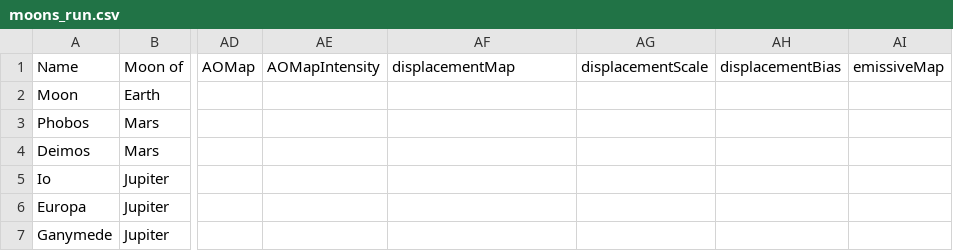
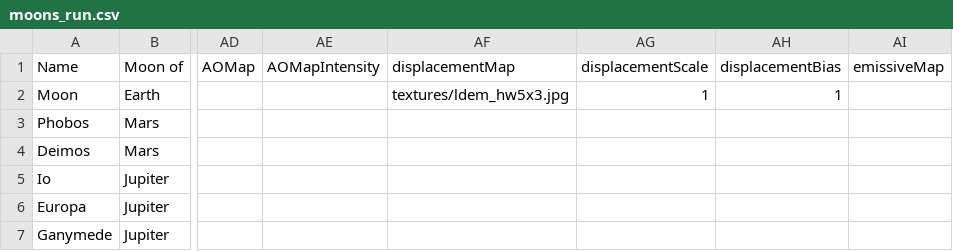
Before and after one commit to SEscobedo/AstraSolaris, a CSV file: data/moons_run.csv, drawn as a sheet; only a part is shown, gaps mark what is left out; the diff names each change by its address in the sheet, - before the commit and + after, or states it on an @@ line.

Commit message:
displacementMap for moons

```diff
--- a/data/moons_run.csv
+++ b/data/moons_run.csv
-AF2 (displacementMap): (empty)
+AF2 (displacementMap): textures/ldem_hw5x3.jpg
-AG2 (displacementScale): (empty)
+AG2 (displacementScale): 1
-AH2 (displacementBias): (empty)
+AH2 (displacementBias): 1
```
Also changed, not shown: 6 other files.
